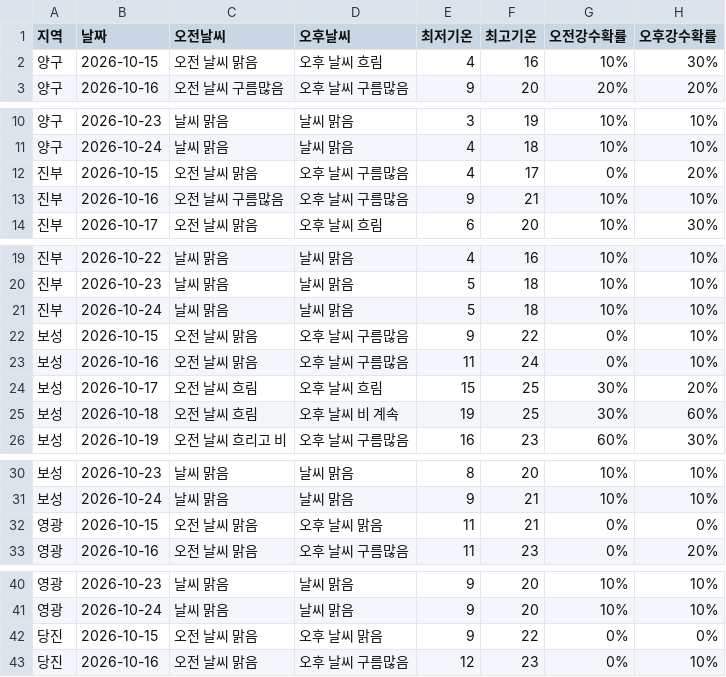
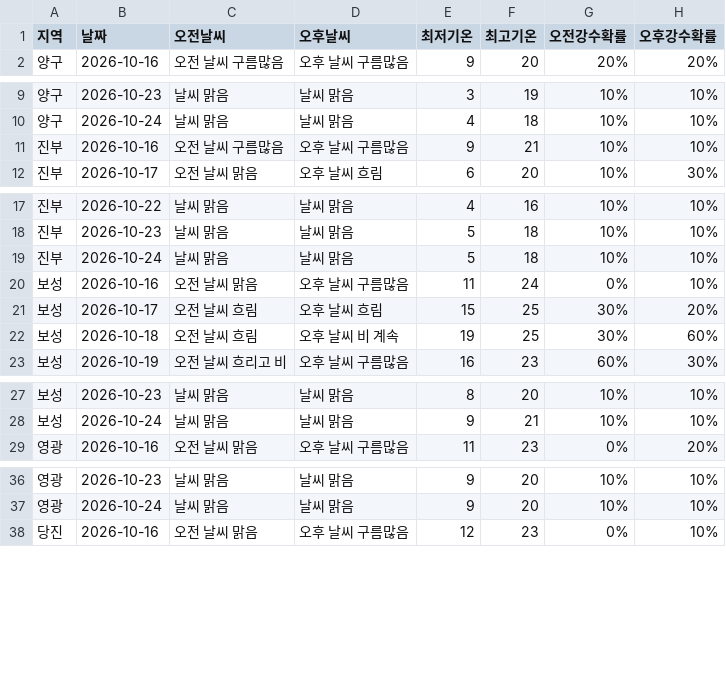
Before and after one commit to wngml7055/potato-times, a CSV file: data/weather.csv, drawn as a sheet; only a part is shown, gaps mark what is left out; the diff covers the shown part only; the diff names each change by its address in the sheet, - before the commit and + after, or states it on an @@ line.

```diff
--- a/data/weather.csv
+++ b/data/weather.csv
-row 2: 양구 | 2026-10-15 | 오전 날씨 맑음 | 오후 날씨 흐림 | 4 | 16 | 10% | 30%
-row 12: 진부 | 2026-10-15 | 오전 날씨 맑음 | 오후 날씨 구름많음 | 4 | 17 | 0% | 20%
-row 22: 보성 | 2026-10-15 | 오전 날씨 맑음 | 오후 날씨 구름많음 | 9 | 22 | 0% | 10%
-row 32: 영광 | 2026-10-15 | 오전 날씨 맑음 | 오후 날씨 맑음 | 11 | 21 | 0% | 0%
-row 42: 당진 | 2026-10-15 | 오전 날씨 맑음 | 오후 날씨 맑음 | 9 | 22 | 0% | 0%
```
Also changed, not shown: 1 removed row elsewhere in this file.
